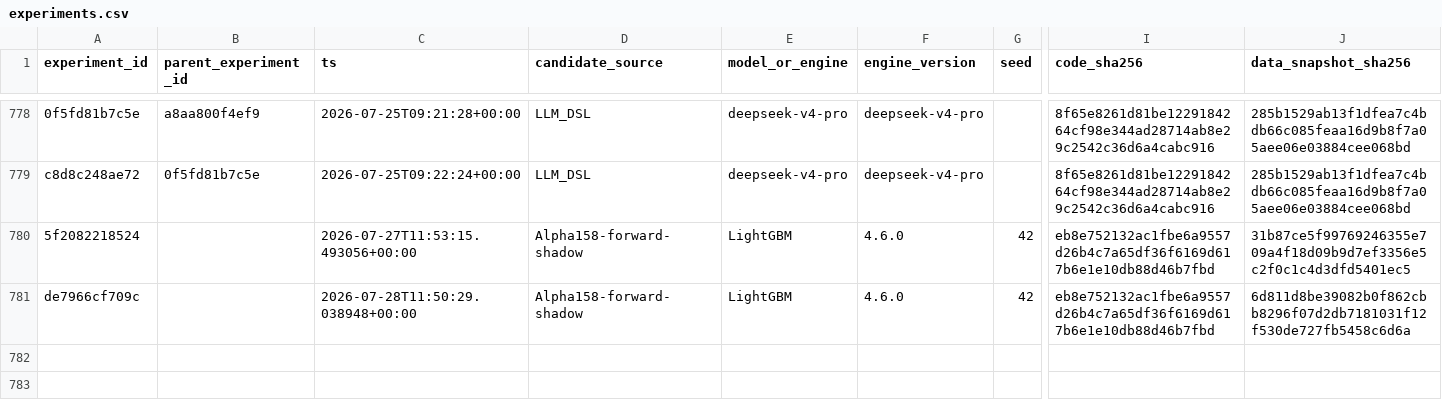
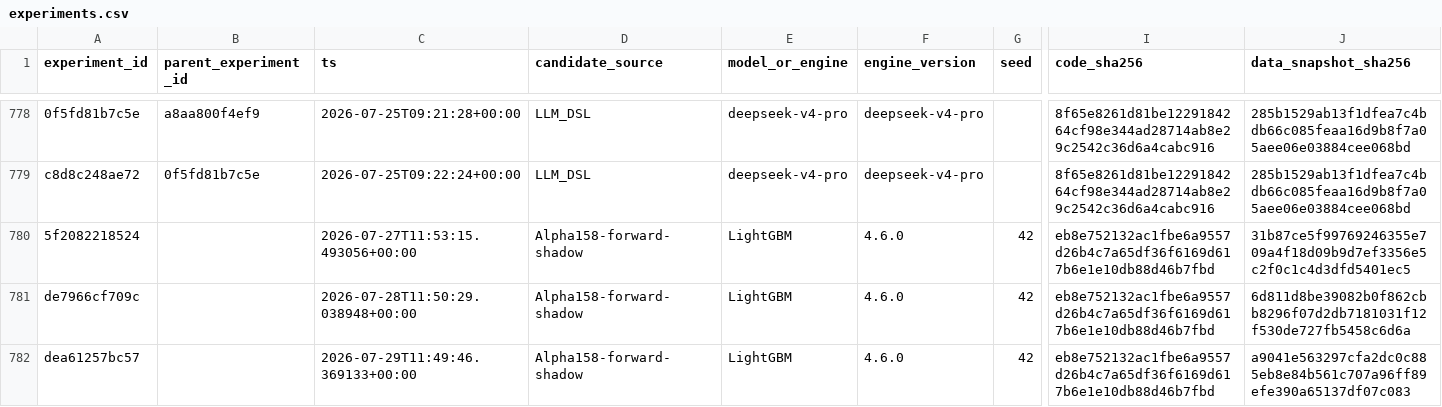
Before and after one commit to qiang0723/shaiwei, a CSV file: ledger/experiments.csv, drawn as a sheet; only a part is shown, gaps mark what is left out; rows hold the shown columns only; the diff names each change by its address in the sheet, - before the commit and + after, or states it on an @@ line.

Commit message:
data: record 20260729 forward cycle

```diff
--- a/ledger/experiments.csv
+++ b/ledger/experiments.csv
+row 782: dea61257bc57 |  | 2026-07-29T11:49:46.369133+00:00 | Alpha158-forward-shadow | LightGBM | 4.6.0 | 42 | eb8e752132ac1fbe6a9557d26b4c7a65df36f6169d617b6e1e10db88d46b7fbd | a9041e563297cfa2dc0c885eb8e84b561c707a96ff89efe390a65137df07c083
```
Also changed, not shown: ledger/daily_runs.csv, ledger/paper_runs.csv, 4 other files.
